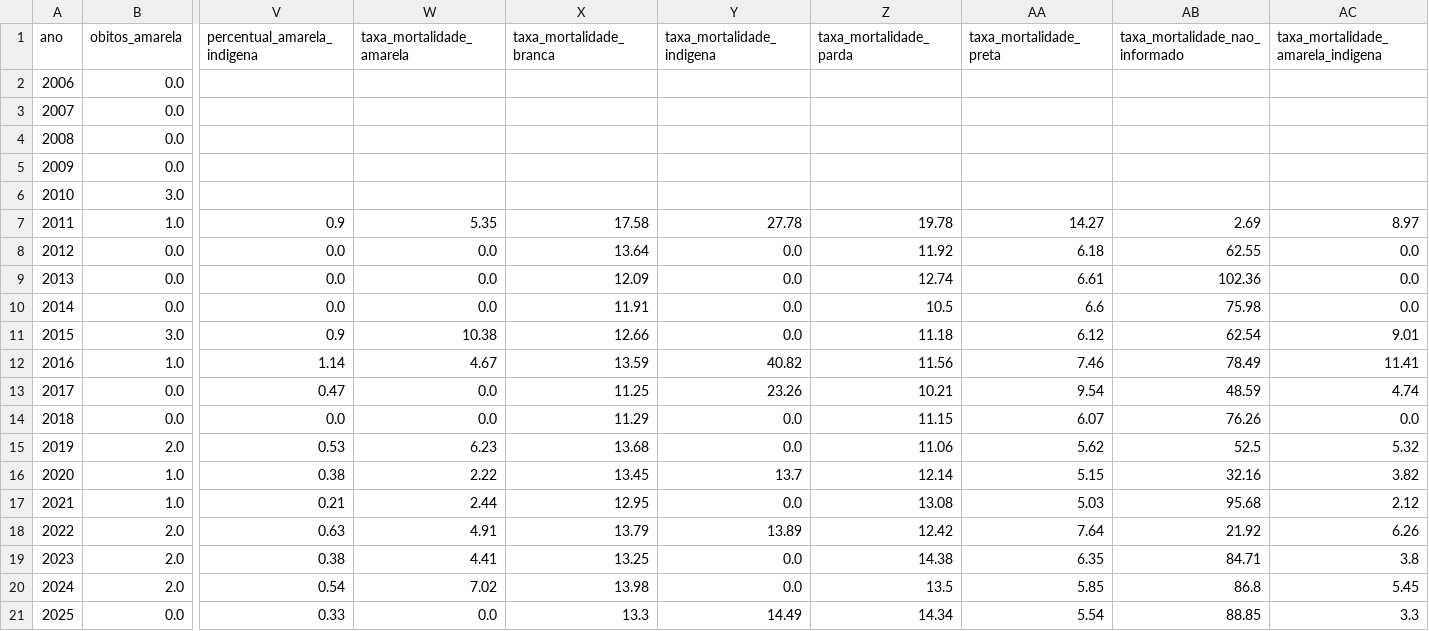
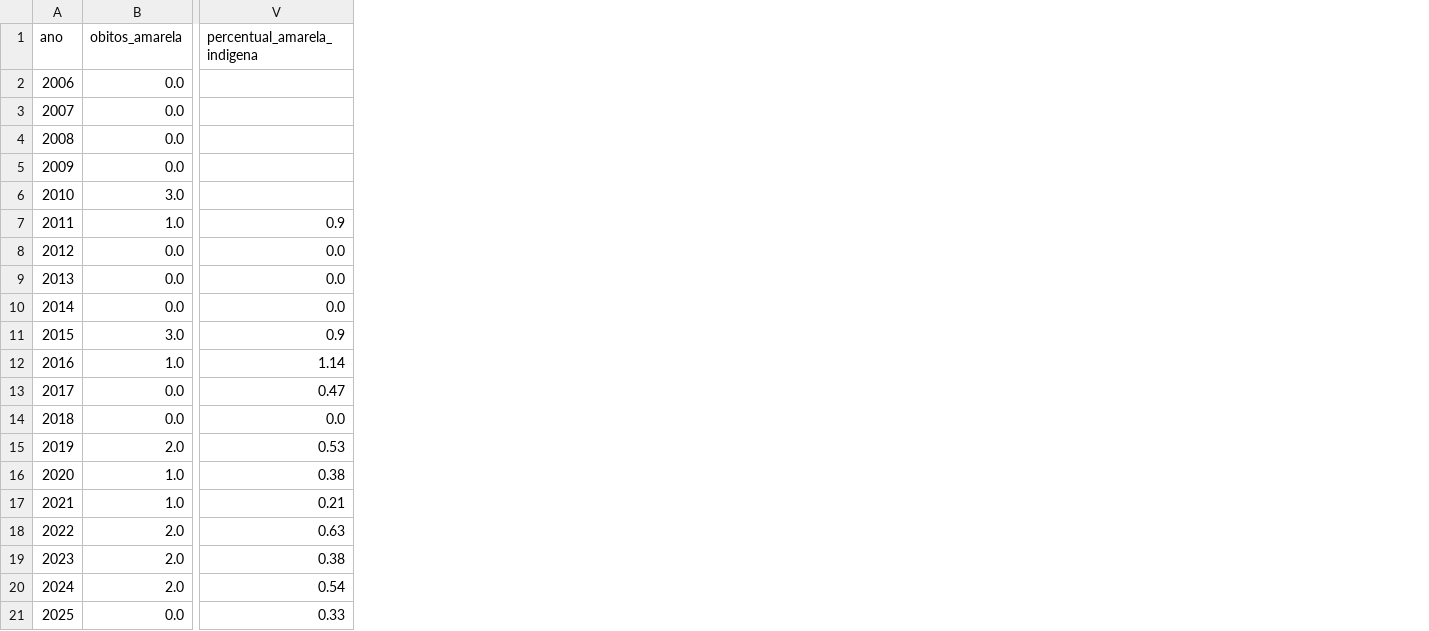
Before and after one commit to ipp-dados/analise_primeira_infancia, a CSV file: dados_locais/tratados/mortalidade_raca_municipio_ano.csv, drawn as a sheet; only a part is shown, gaps mark what is left out; the diff names each change by its address in the sheet, - before the commit and + after, or states it on an @@ line.

```diff
--- a/dados_locais/tratados/mortalidade_raca_municipio_ano.csv
+++ b/dados_locais/tratados/mortalidade_raca_municipio_ano.csv
-column W (taxa_mortalidade_amarela), rows 7-21: 5.35 | 0.0 | 0.0 | 0.0 | 10.38 | 4.67 | 0.0 | 0.0 | 6.23 | 2.22 | 2.44 | 4.91 | 4.41 | 7.02 | 0.0
-column X (taxa_mortalidade_branca), rows 7-21: 17.58 | 13.64 | 12.09 | 11.91 | 12.66 | 13.59 | 11.25 | 11.29 | 13.68 | 13.45 | 12.95 | 13.79 | 13.25 | 13.98 | 13.3
-column Y (taxa_mortalidade_indigena), rows 7-21: 27.78 | 0.0 | 0.0 | 0.0 | 0.0 | 40.82 | 23.26 | 0.0 | 0.0 | 13.7 | 0.0 | 13.89 | 0.0 | 0.0 | 14.49
-column Z (taxa_mortalidade_parda), rows 7-21: 19.78 | 11.92 | 12.74 | 10.5 | 11.18 | 11.56 | 10.21 | 11.15 | 11.06 | 12.14 | 13.08 | 12.42 | 14.38 | 13.5 | 14.34
-column AA (taxa_mortalidade_preta), rows 7-21: 14.27 | 6.18 | 6.61 | 6.6 | 6.12 | 7.46 | 9.54 | 6.07 | 5.62 | 5.15 | 5.03 | 7.64 | 6.35 | 5.85 | 5.54
-column AB (taxa_mortalidade_nao_informado), rows 7-21: 2.69 | 62.55 | 102.36 | 75.98 | 62.54 | 78.49 | 48.59 | 76.26 | 52.5 | 32.16 | 95.68 | 21.92 | 84.71 | 86.8 | 88.85
-column AC, rows 1-21: taxa_mortalidade_amarela_indigena |  |  |  |  |  | 8.97 | 0.0 | 0.0 | 0.0 | 9.01 | 11.41 | 4.74 | 0.0 | 5.32 | 3.82 | 2.12 | 6.26 | 3.8 | 5.45 | 3.3
```
Also changed, not shown: tabelas_finais/mortalidade_raca_municipio_ano.csv, tabelas_finais/tabela_mapa_obitos_raca_total_2025.csv, 25 other files.
